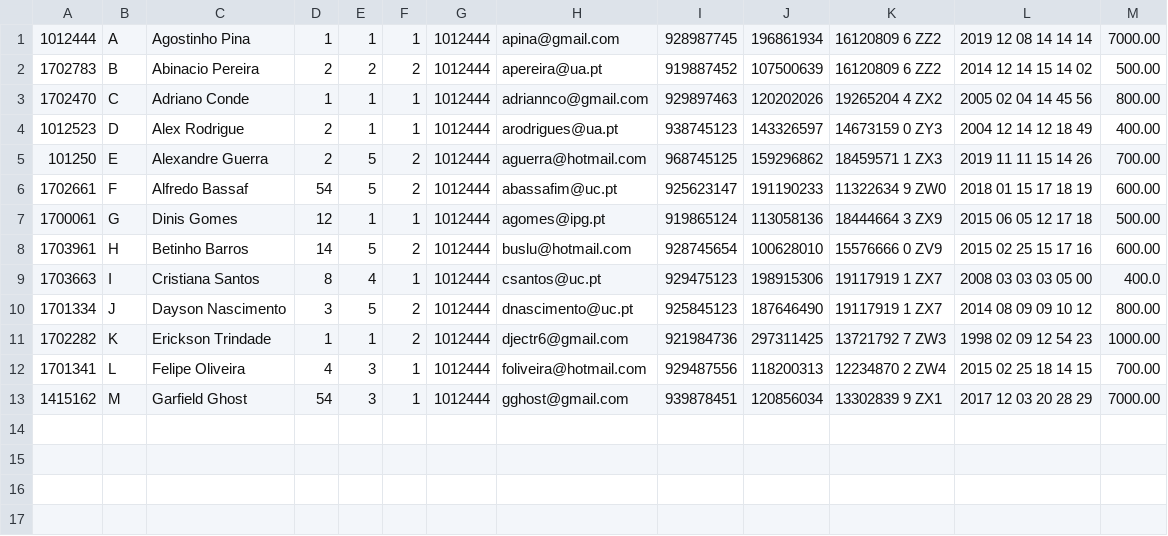
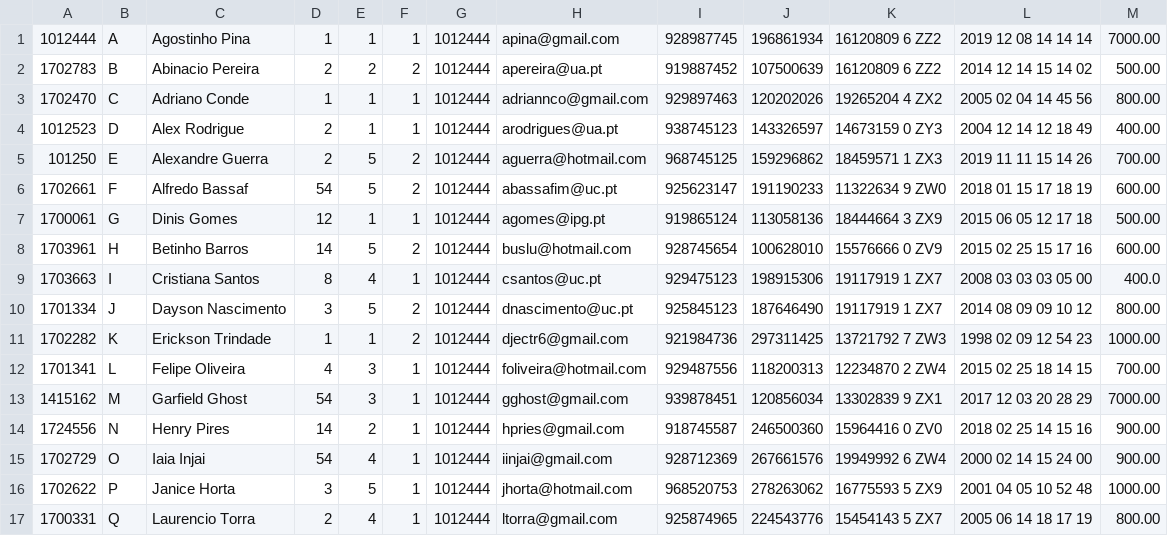
Before and after one commit to agostinhoramos/ELYSION, a CSV file: Dados/Funcionarios.csv, drawn as a sheet; the diff names each change by its address in the sheet, - before the commit and + after, or states it on an @@ line.

Commit message:
upudate funcionario

```diff
--- a/Dados/Funcionarios.csv
+++ b/Dados/Funcionarios.csv
+row 14: 1724556 | N | Henry Pires | 14 | 2 | 1 | 1012444 | hpries@gmail.com | 918745587 | 246500360 | 15964416 0 ZV0 | 2018 02 25 14 15 16 | 900.00
+row 15: 1702729 | O | Iaia Injai | 54 | 4 | 1 | 1012444 | iinjai@gmail.com | 928712369 | 267661576 | 19949992 6 ZW4 | 2000 02 14 15 24 00 | 900.00
+row 16: 1702622 | P | Janice Horta | 3 | 5 | 1 | 1012444 | jhorta@hotmail.com | 968520753 | 278263062 | 16775593 5 ZX9 | 2001 04 05 10 52 48 | 1000.00
+row 17: 1700331 | Q | Laurencio Torra | 2 | 4 | 1 | 1012444 | ltorra@gmail.com | 925874965 | 224543776 | 15454143 5 ZX7 | 2005 06 14 18 17 19 | 800.00
```
